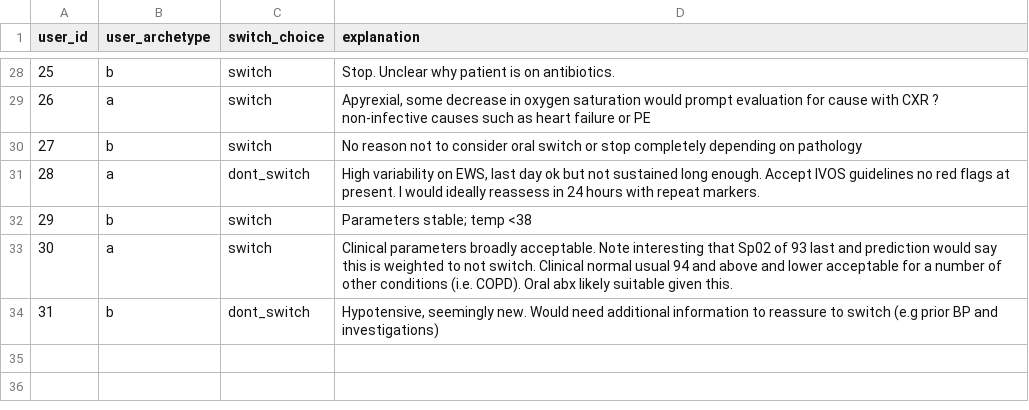
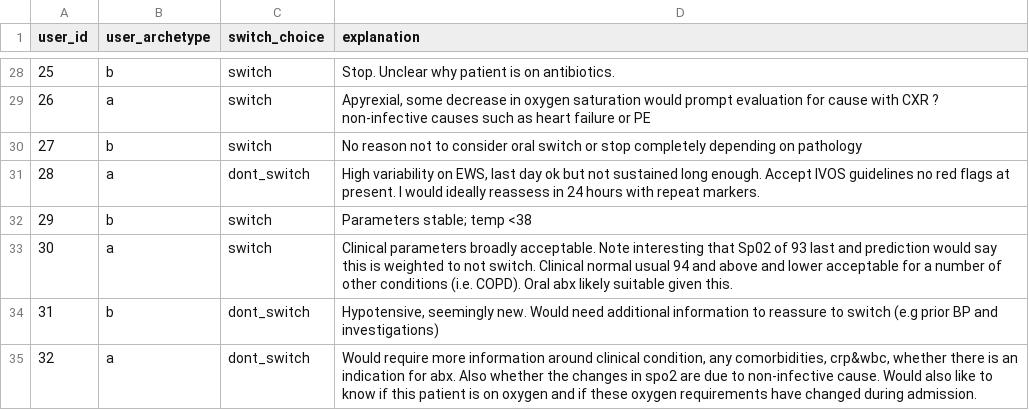
Before and after one commit to WilliamBolton/cdss_demo, a CSV file: cdss_1/cdss_1/switch_results/patient_10_choices.csv, drawn as a sheet; only a part is shown, gaps mark what is left out; the diff names each change by its address in the sheet, - before the commit and + after, or states it on an @@ line.

```diff
--- a/cdss_1/cdss_1/switch_results/patient_10_choices.csv
+++ b/cdss_1/cdss_1/switch_results/patient_10_choices.csv
+row 35: 32 | a | dont_switch | Would require more information around clinical condition, any comorbidities, crp&wbc, whether there is an indication for abx. Also whether the changes in spo2 are due to non-infective cause. Would also like to know if this patient is on oxygen and if these oxygen requirements have changed during admission.
```
Also changed, not shown: cdss_1/cdss_1/hover_results/demo_hover_events.csv, cdss_1/cdss_1/switch_results/patient_11_choices.csv, 19 other files.
